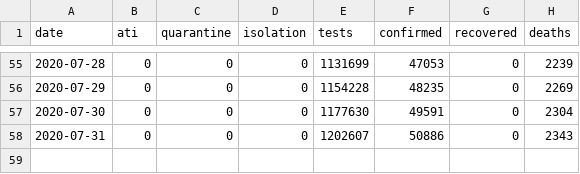
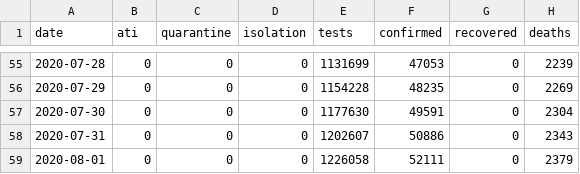
Before and after one commit to stevenliuyi/covid_19_ro, a CSV file: ro_covid_19_time_series/ro_covid_19_country_data_time_series.csv, drawn as a sheet; only a part is shown, gaps mark what is left out; the diff names each change by its address in the sheet, - before the commit and + after, or states it on an @@ line.

```diff
--- a/ro_covid_19_time_series/ro_covid_19_country_data_time_series.csv
+++ b/ro_covid_19_time_series/ro_covid_19_country_data_time_series.csv
+row 59: 2020-08-01 | 0 | 0 | 0 | 1226058 | 52111 | 0 | 2379
```
